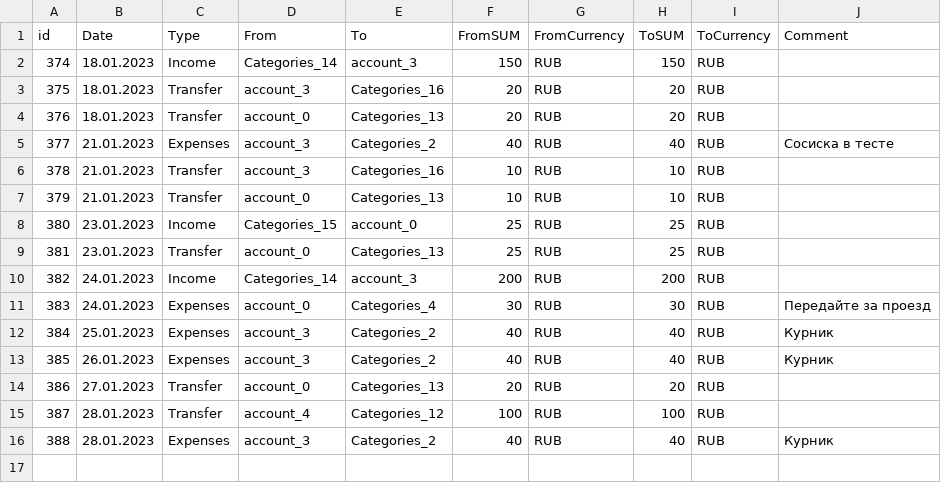
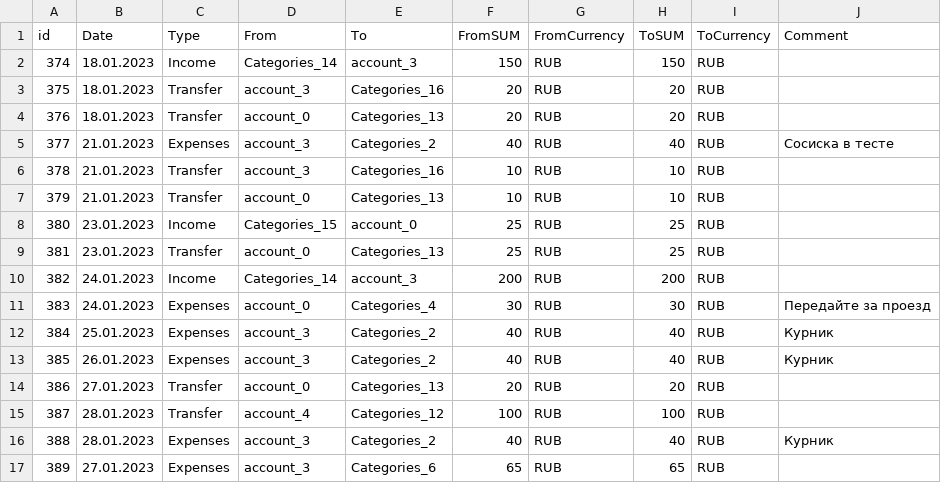
Before and after one commit to YESsPeace/Cash-Cow---expense-tracker-app, a CSV file: AppData/data_files/transaction-history.csv, drawn as a sheet.

Commit message:
Now the history dict for the period sorted by date, and not by ids of transactions

```diff
--- a/AppData/data_files/transaction-history.csv
+++ b/AppData/data_files/transaction-history.csv
@@ -16 +16,2 @@ id, Date,Type,From,To,FromSUM,FromCurrency,ToSUM,ToCurrency,Сomment
 388,28.01.2023,Expenses,account_3,Categories_2,40,RUB,40,RUB,Курник
+389,27.01.2023,Expenses,account_3,Categories_6,65,RUB,65,RUB
```
Also changed, not shown: AppData/data_files/Test_files/transaction-history.csv, 1 other file.
